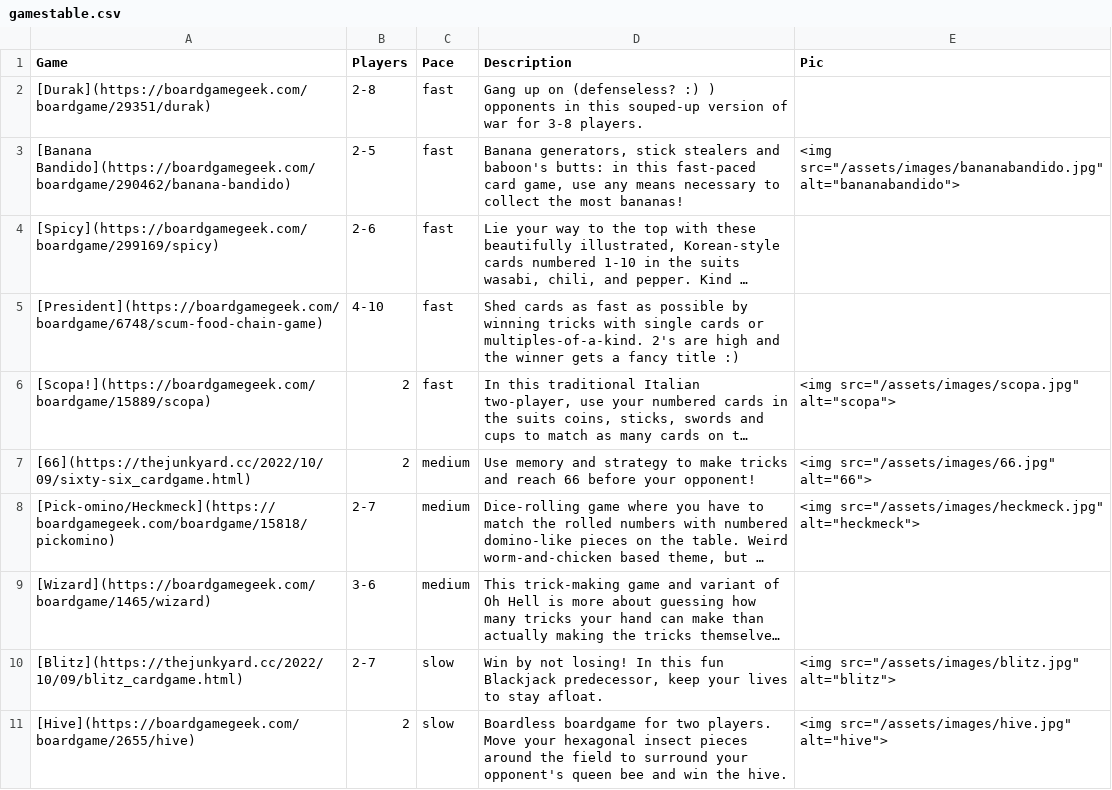
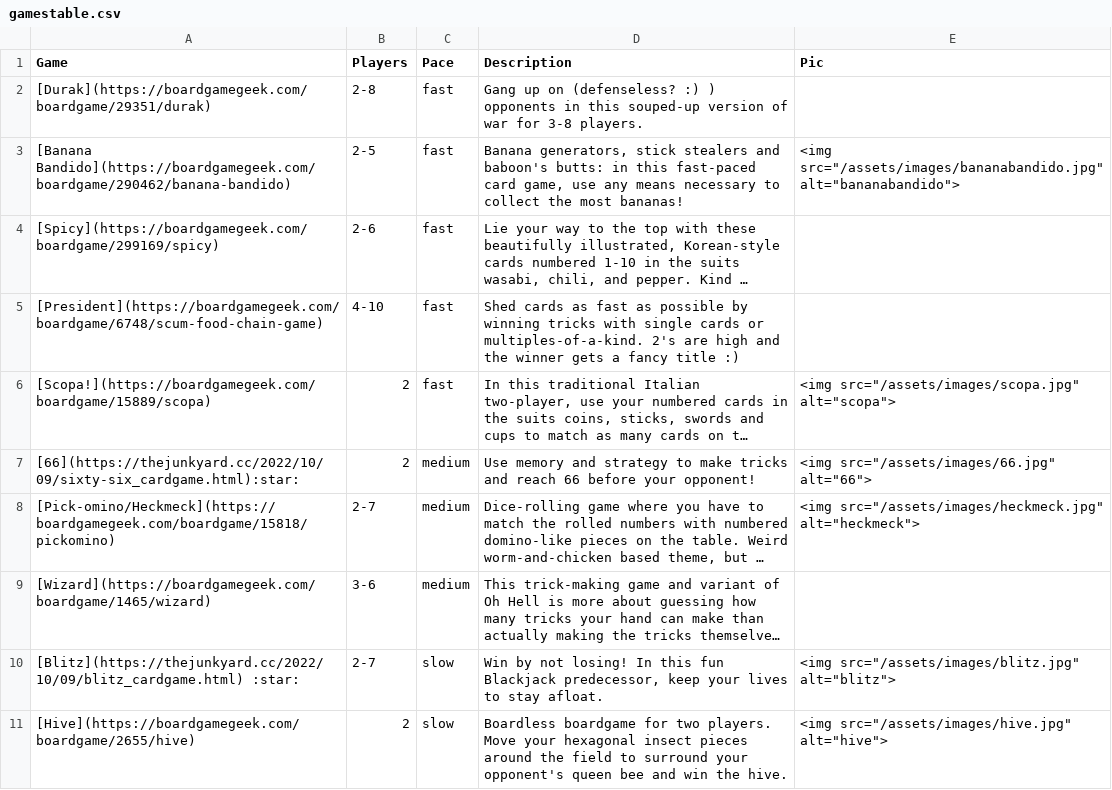
Before and after one commit to BrianInGermany/BrianInGermany.github.io, a CSV file: gamestable.csv, drawn as a sheet; long unchanged cells end in …; the diff names each change by its address in the sheet, - before the commit and + after, or states it on an @@ line.

```diff
--- a/gamestable.csv
+++ b/gamestable.csv
-A7 (Game): [66](https://thejunkyard.cc/2022/10/09/sixty-six_cardgame.html)
+A7 (Game): [66](https://thejunkyard.cc/2022/10/09/sixty-six_cardgame.html):star:
-A10 (Game): [Blitz](https://thejunkyard.cc/2022/10/09/blitz_cardgame.html)
+A10 (Game): [Blitz](https://thejunkyard.cc/2022/10/09/blitz_cardgame.html) :star:
```
Also changed, not shown: 3 other files.
